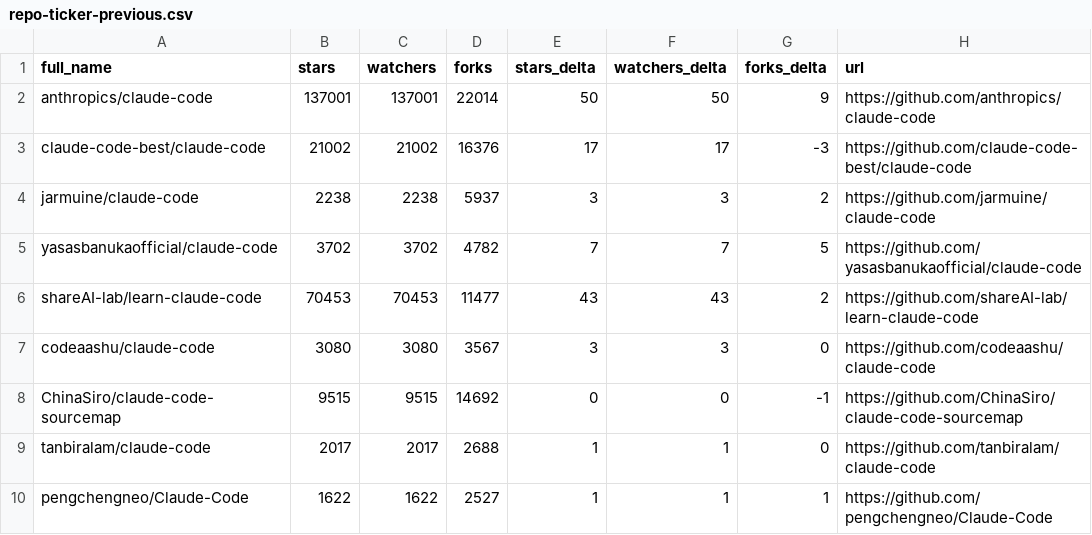
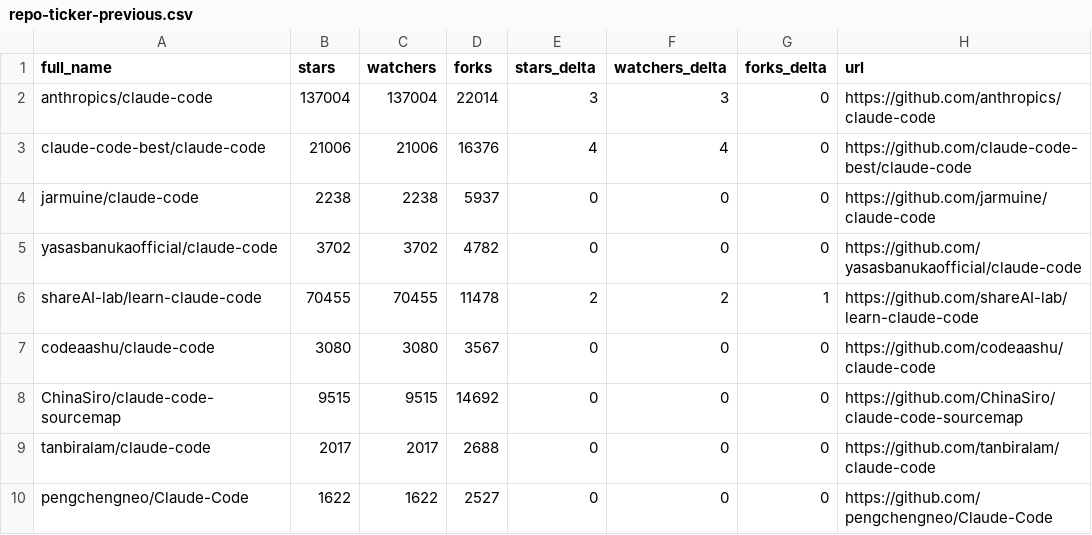
Before and after one commit to nicofierrov/awesome-claude-code, a CSV file: data/repo-ticker-previous.csv, drawn as a sheet; only a part is shown; the diff covers the shown part only.

```diff
--- a/data/repo-ticker-previous.csv
+++ b/data/repo-ticker-previous.csv
@@ -1,10 +1,10 @@
 full_name,stars,watchers,forks,stars_delta,watchers_delta,forks_delta,url
-anthropics/claude-code,137001,137001,22014,50,50,9,https://github.com/anthropics/claude-code
-claude-code-best/claude-code,21002,21002,16376,17,17,-3,https://github.com/claude-code-best/claude-code
-jarmuine/claude-code,2238,2238,5937,3,3,2,https://github.com/jarmuine/claude-code
-yasasbanukaofficial/claude-code,3702,3702,4782,7,7,5,https://github.com/yasasbanukaofficial/claude-code
-shareAI-lab/learn-claude-code,70453,70453,11477,43,43,2,https://github.com/shareAI-lab/learn-claude-code
-codeaashu/claude-code,3080,3080,3567,3,3,0,https://github.com/codeaashu/claude-code
-ChinaSiro/claude-code-sourcemap,9515,9515,14692,0,0,-1,https://github.com/ChinaSiro/claude-code-sourcemap
-tanbiralam/claude-code,2017,2017,2688,1,1,0,https://github.com/tanbiralam/claude-code
-pengchengneo/Claude-Code,1622,1622,2527,1,1,1,https://github.com/pengchengneo/Claude-Code
+anthropics/claude-code,137004,137004,22014,3,3,0,https://github.com/anthropics/claude-code
+claude-code-best/claude-code,21006,21006,16376,4,4,0,https://github.com/claude-code-best/claude-code
+jarmuine/claude-code,2238,2238,5937,0,0,0,https://github.com/jarmuine/claude-code
+yasasbanukaofficial/claude-code,3702,3702,4782,0,0,0,https://github.com/yasasbanukaofficial/claude-code
+shareAI-lab/learn-claude-code,70455,70455,11478,2,2,1,https://github.com/shareAI-lab/learn-claude-code
+codeaashu/claude-code,3080,3080,3567,0,0,0,https://github.com/codeaashu/claude-code
+ChinaSiro/claude-code-sourcemap,9515,9515,14692,0,0,0,https://github.com/ChinaSiro/claude-code-sourcemap
+tanbiralam/claude-code,2017,2017,2688,0,0,0,https://github.com/tanbiralam/claude-code
+pengchengneo/Claude-Code,1622,1622,2527,0,0,0,https://github.com/pengchengneo/Claude-Code
```
Also changed, not shown: 166 edited cells elsewhere in this file, 3 other files.
